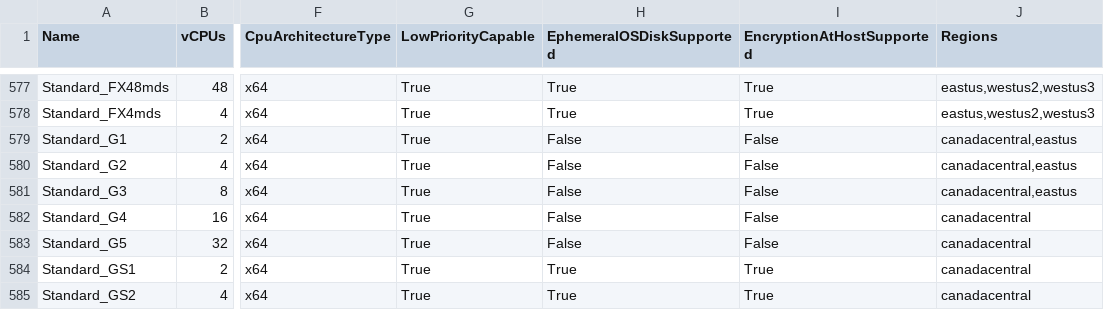
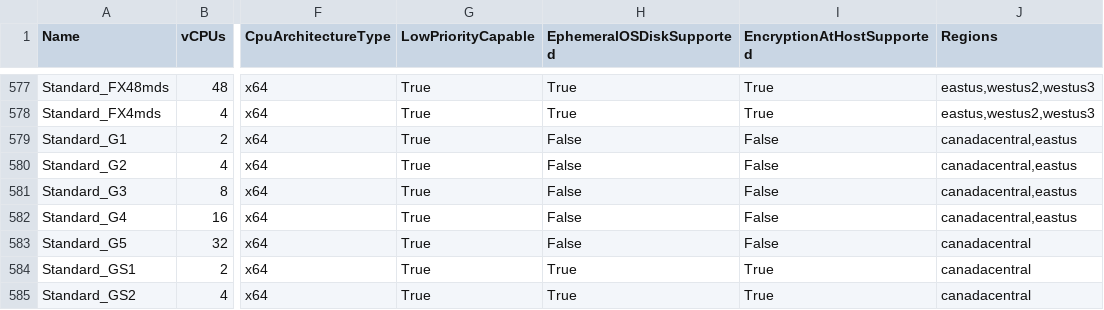
Before and after one commit to joelverhagen/data-az-spot-vms, a CSV file: vm-skus.csv, drawn as a sheet; only a part is shown, gaps mark what is left out; the diff names each change by its address in the sheet, - before the commit and + after, or states it on an @@ line.

```diff
--- a/vm-skus.csv
+++ b/vm-skus.csv
-J582 (Regions): canadacentral
+J582 (Regions): canadacentral,eastus
```
